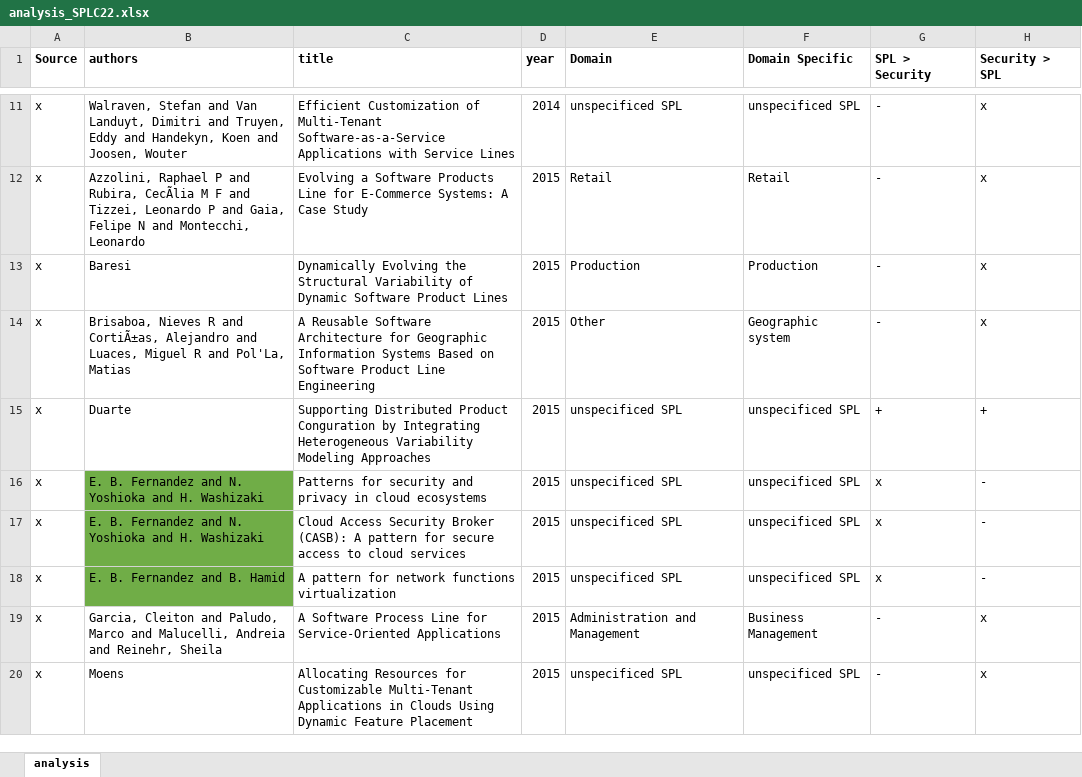
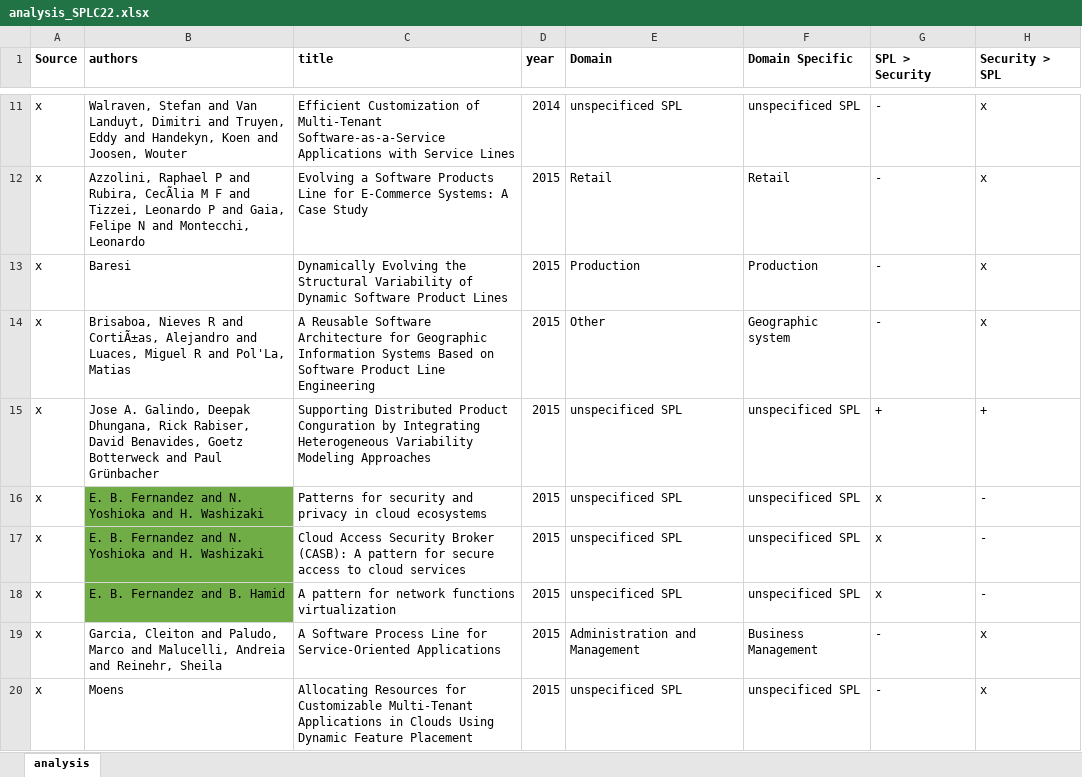
Before and after one commit to Rim007/SecurityConfigurableStorage_SPLC22, an Excel workbook: src/analysis_SPLC22.xlsx, sheet analysis, drawn as a sheet; only a part is shown, gaps mark what is left out; values as stored, in another font and other column widths than the file's, no borders; the diff names each change by its address in the sheet, - before the commit and + after, or states it on an @@ line.

Commit message:
updated analysis file

```diff
--- a/src/analysis_SPLC22.xlsx (sheet analysis)
+++ b/src/analysis_SPLC22.xlsx (sheet analysis)
-B15 (authors): Duarte
+B15 (authors): Jose A. Galindo, Deepak Dhungana, Rick Rabiser, David Benavides, Goetz Botterweck and Paul Grünbacher
```
Also changed, not shown: 1 other file.
